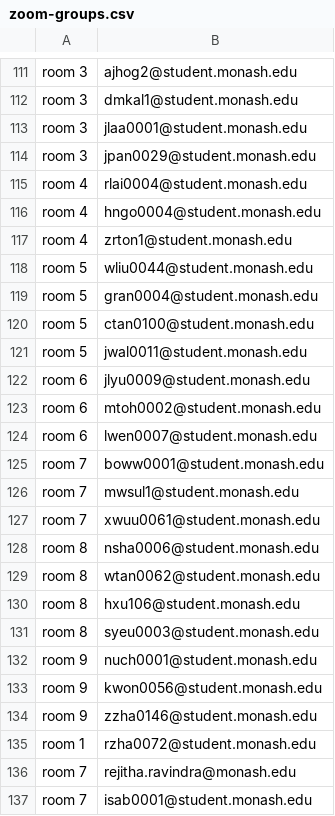
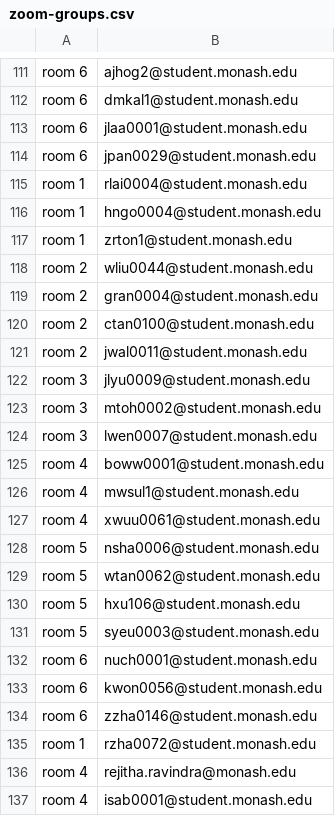
Before and after one commit to numbats/ida, a CSV file: docs/groups/zoom-groups.csv, drawn as a sheet; only a part is shown, gaps mark what is left out; the diff covers the shown part only; the diff names each change by its address in the sheet, - before the commit and + after, or states it on an @@ line.

```diff
--- a/docs/groups/zoom-groups.csv
+++ b/docs/groups/zoom-groups.csv
-A111:A114: room 3
+A111:A114: room 6
-A115:A117: room 4
+A115:A117: room 1
-A118:A121: room 5
+A118:A121: room 2
-A122:A124: room 6
+A122:A124: room 3
-A125:A127: room 7
+A125:A127: room 4
-A128:A131: room 8
+A128:A131: room 5
-A132:A134: room 9
+A132:A134: room 6
-A136:A137: room 7
+A136:A137: room 4
```
Also changed, not shown: 8 added rows, 8 removed rows and 65 edited cells elsewhere in this file, groups/zoom-groups.csv, 16 other files.
